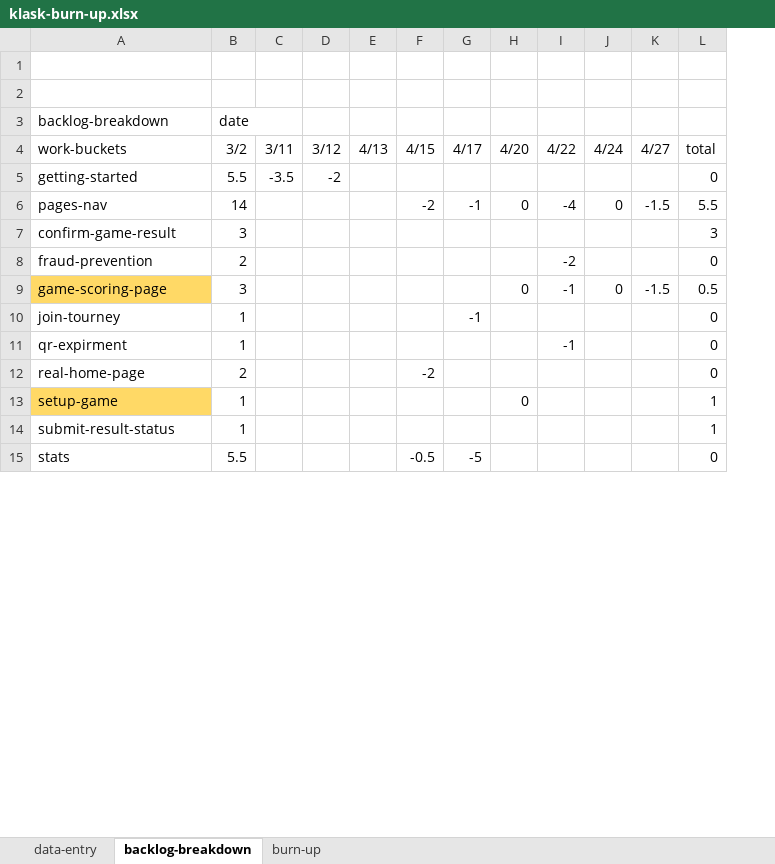
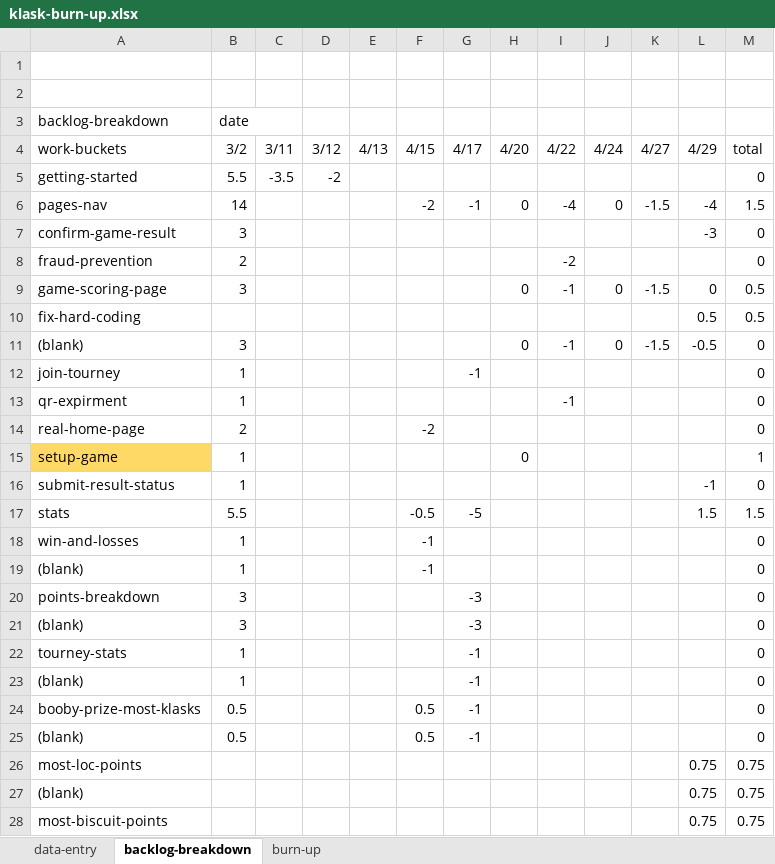
Before and after one commit to welshvaleria/klask, an Excel workbook: misc/klask-burn-up.xlsx, sheet backlog-breakdown, drawn as a sheet; only a part is shown; values as stored, in another font and other column widths than the file's, no borders; addresses are those after the commit; the diff covers the shown part only; the diff names each change by its address in the sheet, - before the commit and + after, or states it on an @@ line.

```diff
--- a/misc/klask-burn-up.xlsx (sheet backlog-breakdown)
+++ b/misc/klask-burn-up.xlsx (sheet backlog-breakdown)
+column L (4/29), rows 6-9: -4 | -3 |  | 0; rows 16-17: -1 | 1.5
-M6 (total): 5.5
+M6 (total): 1.5
-M7 (total): 3
+M7 (total): 0
-A9 fill: #FFD966
+A9 fill: none
+row 10: fix-hard-coding |  |  |  |  |  |  |  |  |  |  | 0.5 | 0.5
+row 11: (blank) | 3 |  |  |  |  |  | 0 | -1 | 0 | -1.5 | -0.5 | 0
-M16 (total): 1
+M16 (total): 0
-M17 (total): 0
+M17 (total): 1.5
+row 18: win-and-losses | 1 |  |  |  | -1 |  |  |  |  |  |  | 0
+row 19: (blank) | 1 |  |  |  | -1 |  |  |  |  |  |  | 0
+row 20: points-breakdown | 3 |  |  |  |  | -3 |  |  |  |  |  | 0
+row 21: (blank) | 3 |  |  |  |  | -3 |  |  |  |  |  | 0
+row 22: tourney-stats | 1 |  |  |  |  | -1 |  |  |  |  |  | 0
+row 23: (blank) | 1 |  |  |  |  | -1 |  |  |  |  |  | 0
+row 24: booby-prize-most-klasks | 0.5 |  |  |  | 0.5 | -1 |  |  |  |  |  | 0
+row 25: (blank) | 0.5 |  |  |  | 0.5 | -1 |  |  |  |  |  | 0
+row 26: most-loc-points |  |  |  |  |  |  |  |  |  |  | 0.75 | 0.75
+row 27: (blank) |  |  |  |  |  |  |  |  |  |  | 0.75 | 0.75
+row 28: most-biscuit-points |  |  |  |  |  |  |  |  |  |  | 0.75 | 0.75
```
Also changed, not shown: 1 added row, 7 removed rows and 1 edited cell elsewhere in this sheet, sheet data-entry, sheet burn-up, charts or pictures, 2 other files.
